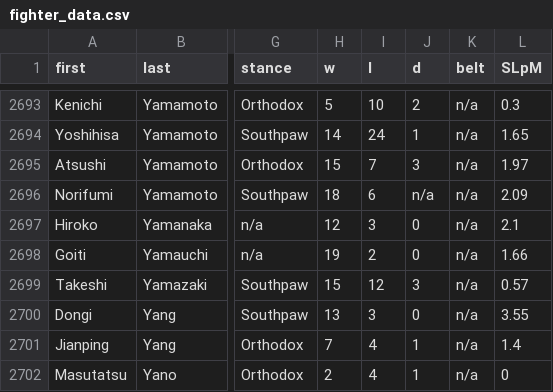
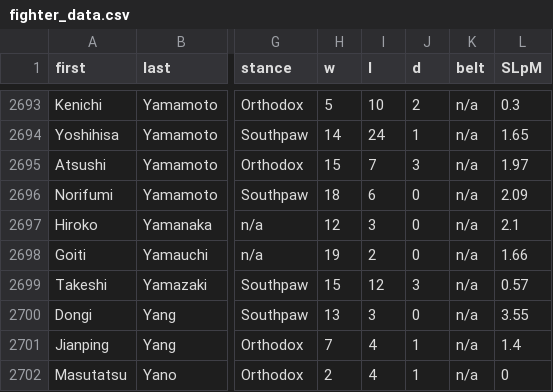
Before and after one commit to happytcj/MMA_Modeling, a CSV file: fighter_data.csv, drawn as a sheet; only a part is shown, gaps mark what is left out; the diff names each change by its address in the sheet, - before the commit and + after, or states it on an @@ line.

```diff
--- a/fighter_data.csv
+++ b/fighter_data.csv
-J2696 (d): n/a
+J2696 (d): 0
```
Also changed, not shown: 1 other file.
